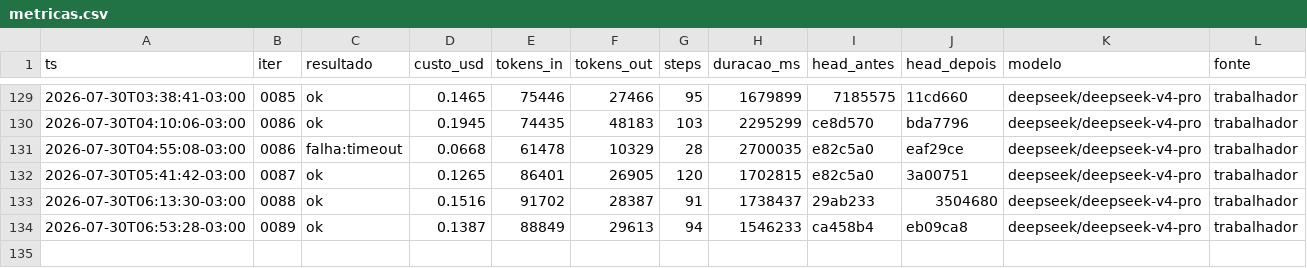
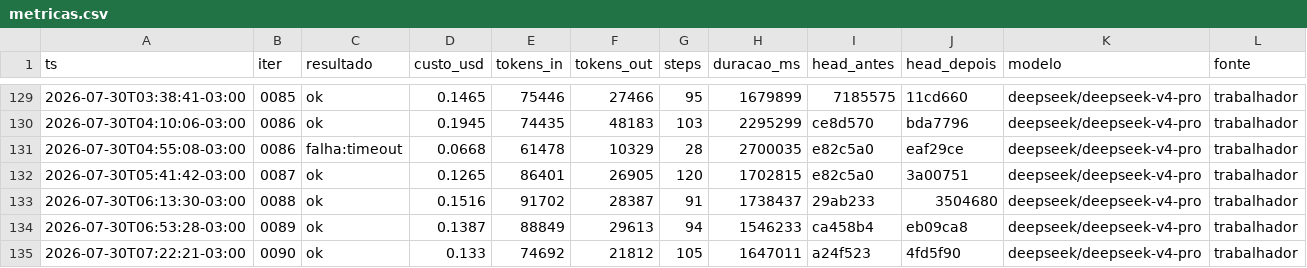
Before and after one commit to Deivison-Costaa/psx-rs, a CSV file: docs/metricas.csv, drawn as a sheet; only a part is shown, gaps mark what is left out.

Commit message:
docs(metricas): incorpora linhas pendentes - auto-remediacao do loop

```diff
--- a/docs/metricas.csv
+++ b/docs/metricas.csv
@@ -134 +134,2 @@ ts,iter,resultado,custo_usd,tokens_in,tokens_out,steps,duracao_ms,head_antes,hea
 2026-07-30T06:53:28-03:00,0089,ok,0.1387,88849,29613,94,1546233,ca458b4,eb09ca8,deepseek/deepseek-v4-pro,trabalhador
+2026-07-30T07:22:21-03:00,0090,ok,0.133,74692,21812,105,1647011,a24f523,4fd5f90,deepseek/deepseek-v4-pro,trabalhador
```
